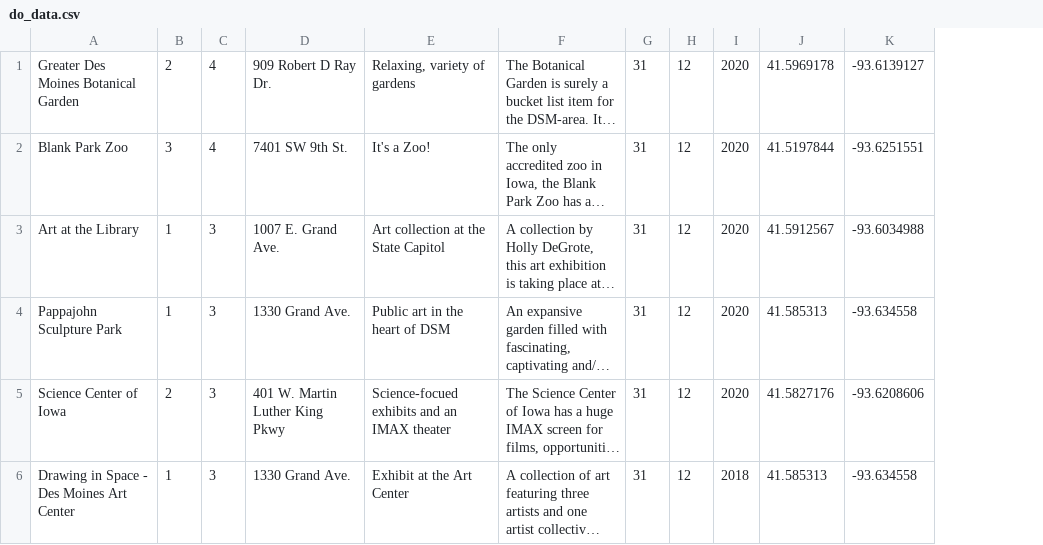
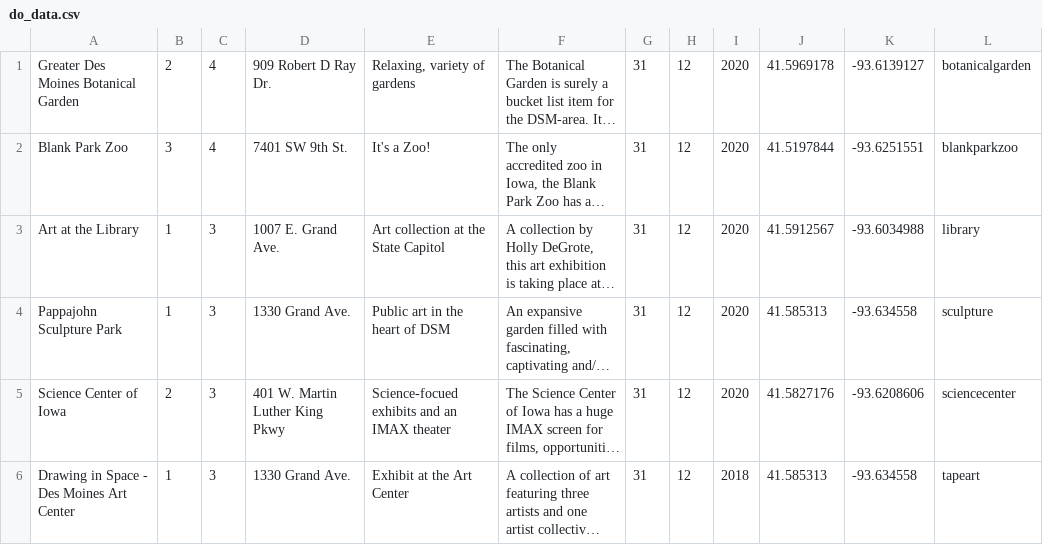
Before and after one commit to mmalmberg95/Project-GO-, a CSV file: app/src/main/res/raw/do_data.csv, drawn as a sheet; long unchanged cells end in …; the diff names each change by its address in the sheet, - before the commit and + after, or states it on an @@ line.

```diff
--- a/app/src/main/res/raw/do_data.csv
+++ b/app/src/main/res/raw/do_data.csv
+column L, rows 1-6: botanicalgarden | blankparkzoo | library | sculpture | sciencecenter | tapeart
```
Also changed, not shown: 22 other files.
